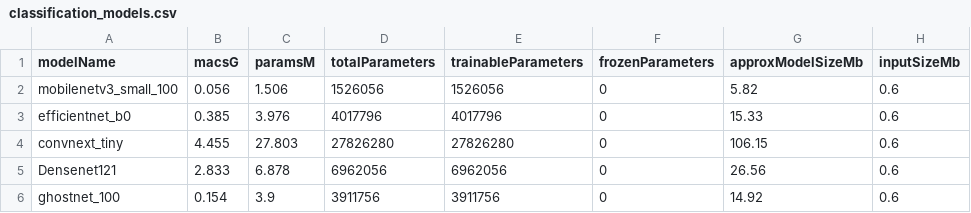
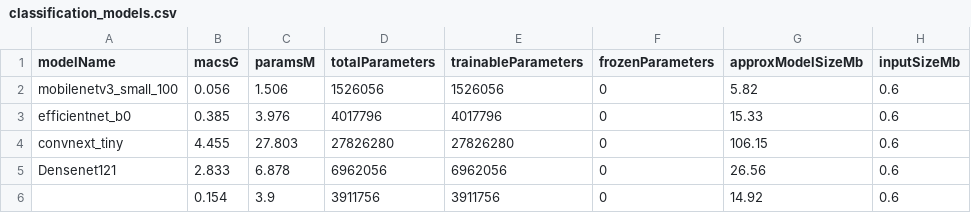
Before and after one commit to Sri-Ram-A/PolypDetection, a CSV file: data/metrics/classification_models.csv, drawn as a sheet; only a part is shown; the diff names each change by its address in the sheet, - before the commit and + after, or states it on an @@ line.

```diff
--- a/data/metrics/classification_models.csv
+++ b/data/metrics/classification_models.csv
-A6 (modelName): ghostnet_100
+A6 (modelName): (empty)
```
Also changed, not shown: 31 other files.
